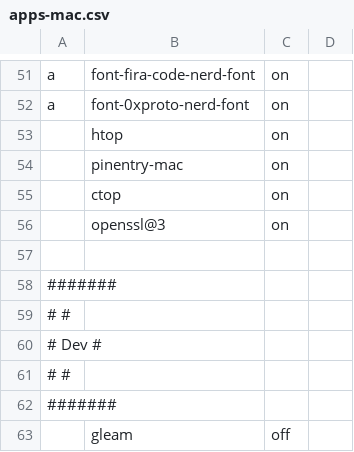
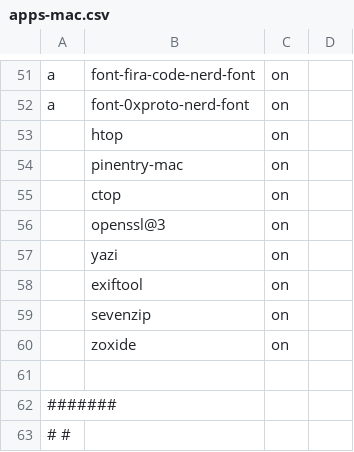
Before and after one commit to nicanordlc/dotfiles, a CSV file: src/apps-mac.csv, drawn as a sheet; only a part is shown, gaps mark what is left out; the shorter side is filled out with more unchanged rows; the diff names each change by its address in the sheet, - before the commit and + after, or states it on an @@ line.

Commit message:
add yazi terminal file explorer

```diff
--- a/src/apps-mac.csv
+++ b/src/apps-mac.csv
+row 57:  | yazi | on
+row 58:  | exiftool | on
+row 59:  | sevenzip | on
+row 60:  | zoxide | on
```
Also changed, not shown: 9 other files.
